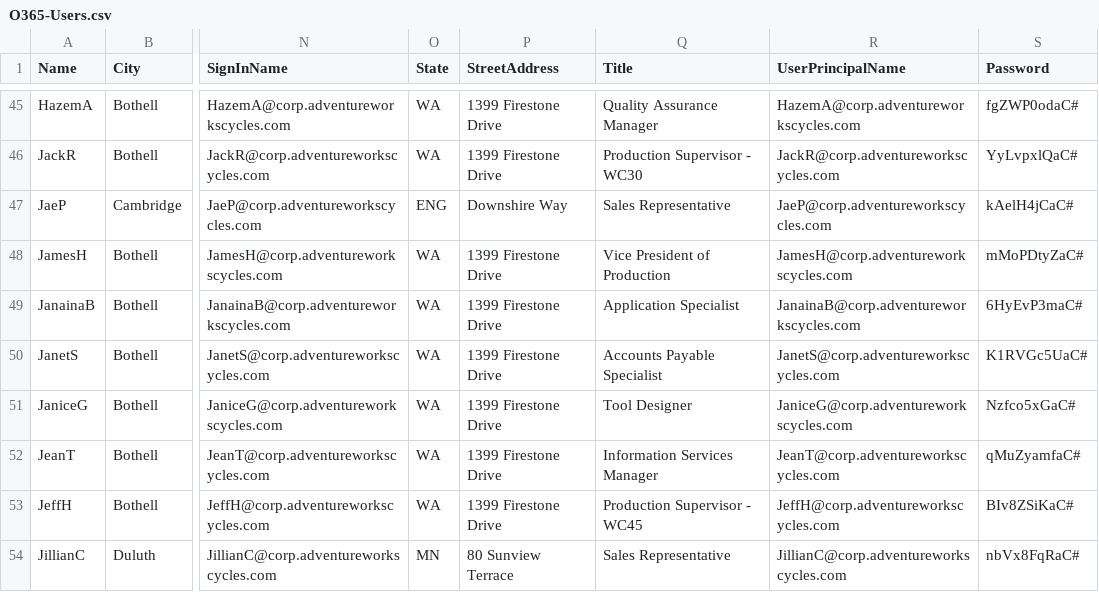
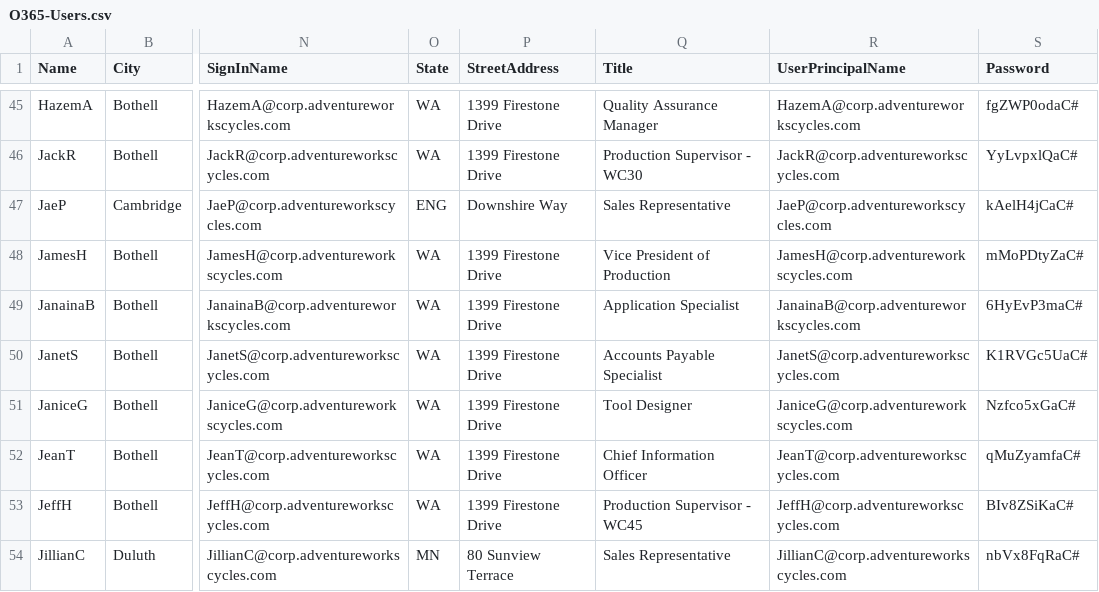
Before and after one commit to SteveBurkettNZ/AzureRM, a CSV file: active-directory-new-domain-with-data/O365-Users.csv, drawn as a sheet; only a part is shown, gaps mark what is left out; the diff names each change by its address in the sheet, - before the commit and + after, or states it on an @@ line.

```diff
--- a/active-directory-new-domain-with-data/O365-Users.csv
+++ b/active-directory-new-domain-with-data/O365-Users.csv
-Q52 (Title): Information Services Manager
+Q52 (Title): Chief Information Officer
```
Also changed, not shown: active-directory-new-domain-with-data/AD-CloudUsers.csv.
